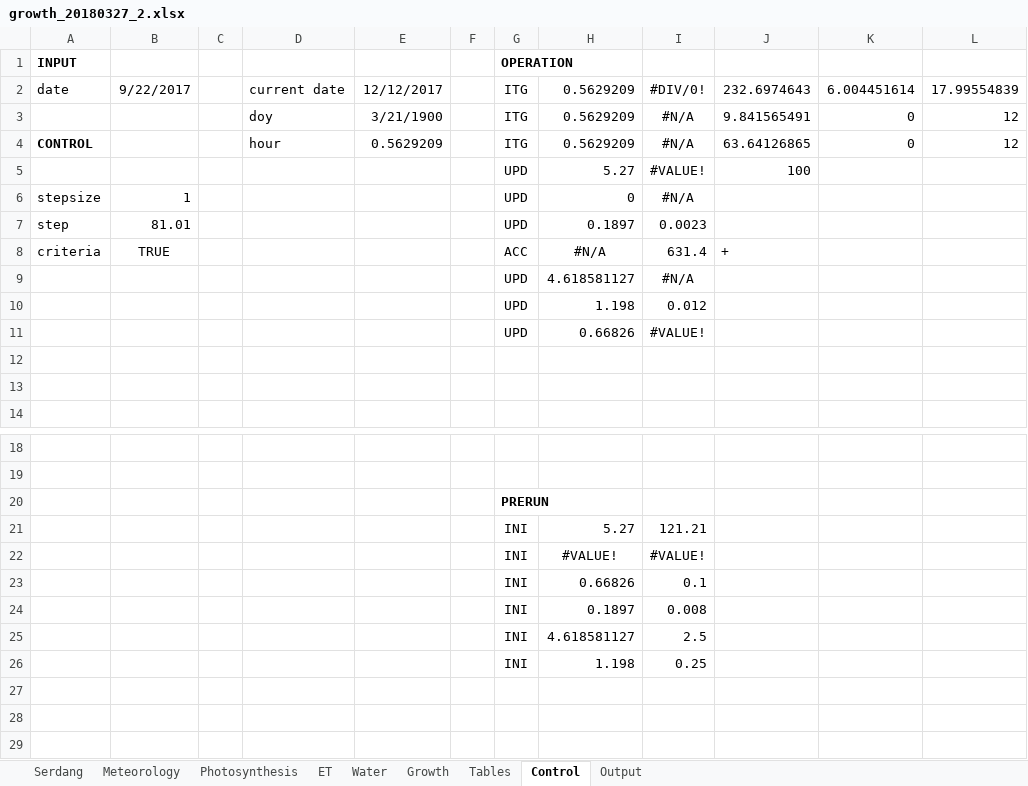
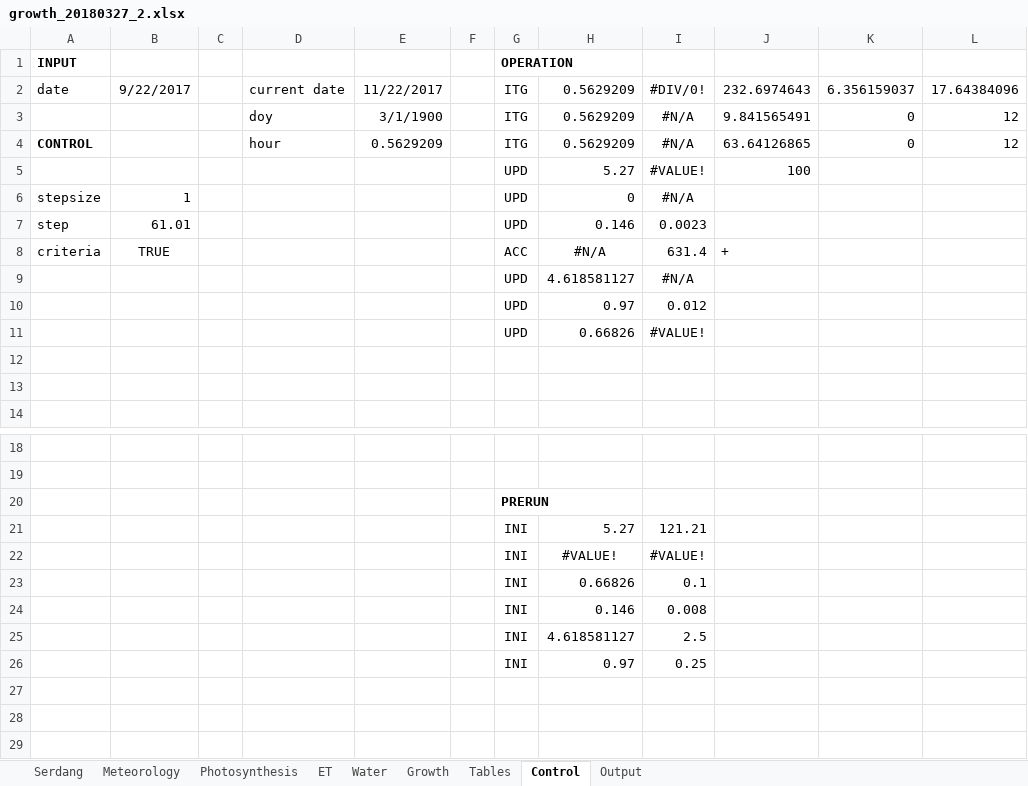
Before and after one commit to yo080628/GrowthPlantModel, an Excel workbook: growth_20180327_2.xlsx, sheet Control, drawn as a sheet; only a part is shown, gaps mark what is left out; values as stored, in another font and other column widths than the file's, no borders; the diff names each change by its address in the sheet, - before the commit and + after, or states it on an @@ line.

```diff
--- a/growth_20180327_2.xlsx (sheet Control)
+++ b/growth_20180327_2.xlsx (sheet Control)
-E2: 12/12/2017
+E2: 11/22/2017
-K2: 6.004451614
+K2: 6.356159037
-L2: 17.99554839
+L2: 17.64384096
-E3: 3/21/1900
+E3: 3/1/1900
-B7: 81.01
+B7: 61.01
-H7: 0.1897
+H7: 0.146
-H10: 1.198
+H10: 0.97
-H24: 0.1897
+H24: 0.146
-H26: 1.198
+H26: 0.97
```
Also changed, not shown: sheet Output, sheet Meteorology, sheet Water, sheet Growth, charts or pictures.
